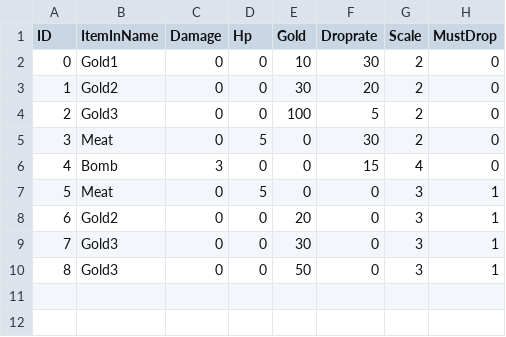
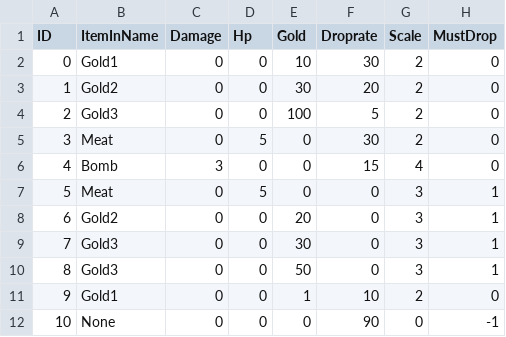
Before and after one commit to yjy1175/AgentCute, a CSV file: Assets/Resources/CSVFile/ItemData.csv, drawn as a sheet; the diff names each change by its address in the sheet, - before the commit and + after, or states it on an @@ line.

```diff
--- a/Assets/Resources/CSVFile/ItemData.csv
+++ b/Assets/Resources/CSVFile/ItemData.csv
+row 11: 9 | Gold1 | 0 | 0 | 1 | 10 | 2 | 0
+row 12: 10 | None | 0 | 0 | 0 | 90 | 0 | -1
```
Also changed, not shown: Assets/Resources/CSVFile/MonsterData.csv, 1 other file.
